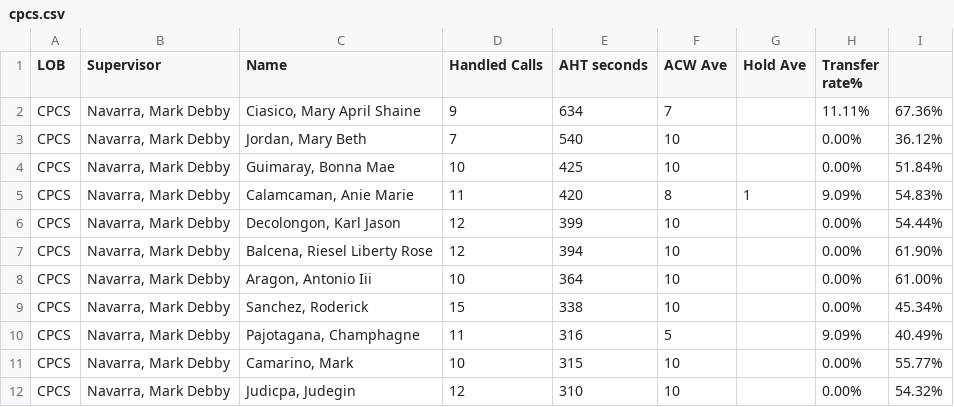
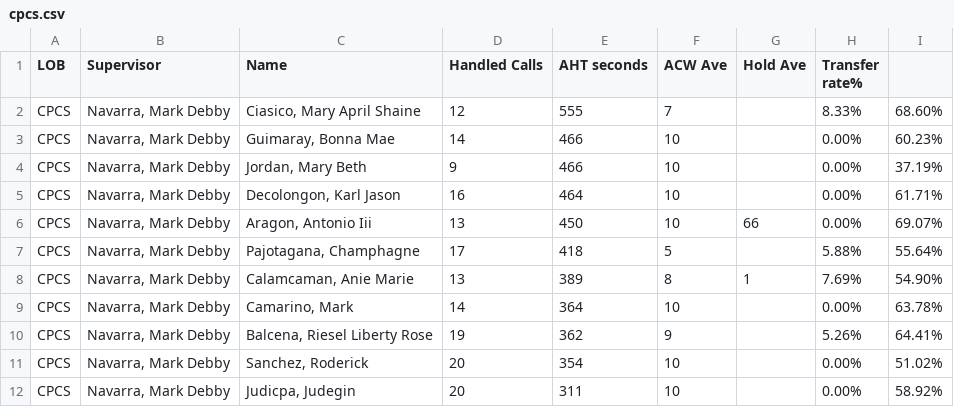
Before and after one commit to mosaicphl/CPCSAHTinterval, a CSV file: cpcs.csv, drawn as a sheet; only a part is shown; the diff covers the shown part only.

```diff
--- a/cpcs.csv
+++ b/cpcs.csv
@@ -1,12 +1,12 @@
 LOB,Supervisor,Name ,Handled Calls ,AHT seconds,ACW Ave,Hold Ave,Transfer rate%,
-CPCS,"Navarra, Mark Debby","Ciasico, Mary April Shaine",9,634,7,,11.11%,67.36%
-CPCS,"Navarra, Mark Debby","Jordan, Mary Beth",7,540,10,,0.00%,36.12%
-CPCS,"Navarra, Mark Debby","Guimaray, Bonna Mae",10,425,10,,0.00%,51.84%
-CPCS,"Navarra, Mark Debby","Calamcaman, Anie Marie",11,420,8,1,9.09%,54.83%
-CPCS,"Navarra, Mark Debby","Decolongon, Karl Jason",12,399,10,,0.00%,54.44%
-CPCS,"Navarra, Mark Debby","Balcena, Riesel Liberty Rose",12,394,10,,0.00%,61.90%
-CPCS,"Navarra, Mark Debby","Aragon, Antonio Iii",10,364,10,,0.00%,61.00%
-CPCS,"Navarra, Mark Debby","Sanchez, Roderick",15,338,10,,0.00%,45.34%
-CPCS,"Navarra, Mark Debby","Pajotagana, Champhagne",11,316,5,,9.09%,40.49%
-CPCS,"Navarra, Mark Debby","Camarino, Mark",10,315,10,,0.00%,55.77%
-CPCS,"Navarra, Mark Debby","Judicpa, Judegin",12,310,10,,0.00%,54.32%
+CPCS,"Navarra, Mark Debby","Ciasico, Mary April Shaine",12,555,7,,8.33%,68.60%
+CPCS,"Navarra, Mark Debby","Guimaray, Bonna Mae",14,466,10,,0.00%,60.23%
+CPCS,"Navarra, Mark Debby","Jordan, Mary Beth",9,466,10,,0.00%,37.19%
+CPCS,"Navarra, Mark Debby","Decolongon, Karl Jason",16,464,10,,0.00%,61.71%
+CPCS,"Navarra, Mark Debby","Aragon, Antonio Iii",13,450,10,66,0.00%,69.07%
+CPCS,"Navarra, Mark Debby","Pajotagana, Champhagne",17,418,5,,5.88%,55.64%
+CPCS,"Navarra, Mark Debby","Calamcaman, Anie Marie",13,389,8,1,7.69%,54.90%
+CPCS,"Navarra, Mark Debby","Camarino, Mark",14,364,10,,0.00%,63.78%
+CPCS,"Navarra, Mark Debby","Balcena, Riesel Liberty Rose",19,362,9,,5.26%,64.41%
+CPCS,"Navarra, Mark Debby","Sanchez, Roderick",20,354,10,,0.00%,51.02%
+CPCS,"Navarra, Mark Debby","Judicpa, Judegin",20,311,10,,0.00%,58.92%
```
Also changed, not shown: 2 added rows, 2 removed rows and 29 edited cells elsewhere in this file, cpcsAHT.csv.
